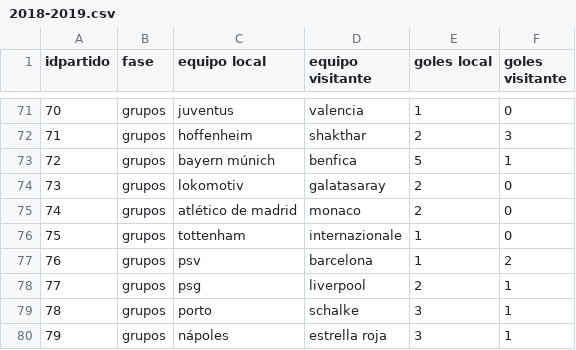
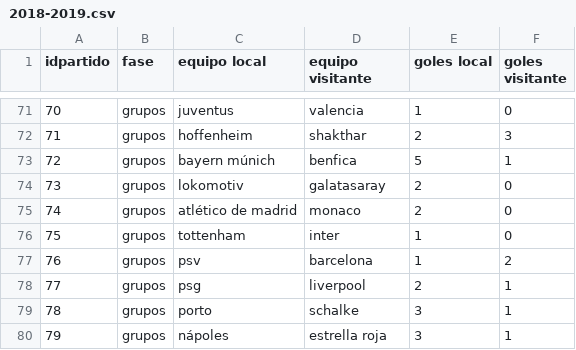
Before and after one commit to GonzaloGmv/analisis-de-datos_champions, a CSV file: 2018-2019.csv, drawn as a sheet; only a part is shown, gaps mark what is left out.

```diff
--- a/2018-2019.csv
+++ b/2018-2019.csv
@@ -75,3 +75,3 @@ idpartido, fase, equipo local, equipo visitante, goles local, goles visitante
 74,grupos,atlético de madrid,monaco,2,0
-75,grupos,tottenham,internazionale,1,0
+75,grupos,tottenham,inter,1,0
 76,grupos,psv,barcelona,1,2
```
Also changed, not shown: 5 other files.
